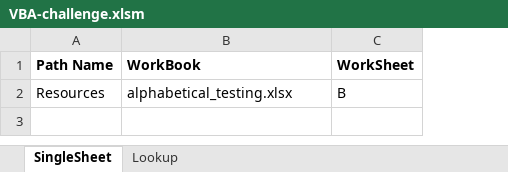
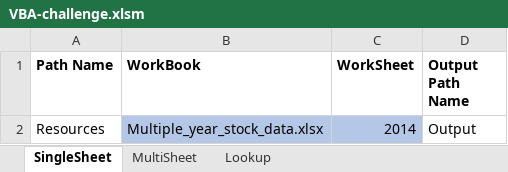
Before and after one commit to sean-galloway/VBA-challenge, an Excel workbook: VBA-challenge.xlsm, sheet SingleSheet, drawn as a sheet; values as stored, in another font and other column widths than the file's, no borders; charts and pictures not drawn; the diff names each change by its address in the sheet, - before the commit and + after, or states it on an @@ line.

Commit message:
finished the VBA Single Sheet; Created the initial revision of the Multi-Sheet Routine

```diff
--- a/VBA-challenge.xlsm (sheet SingleSheet)
+++ b/VBA-challenge.xlsm (sheet SingleSheet)
+sheet tab: MultiSheet
+column D (Output Path Name), row 2: Output
-B2 (WorkBook): alphabetical_testing.xlsx
+B2 (WorkBook): Multiple_year_stock_data.xlsx
-B2:C2 fill: none
+B2:C2 fill: #B4C7E7
-C2 (WorkSheet): B
+C2 (WorkSheet): 2014
```
Also changed, not shown: charts or pictures.
